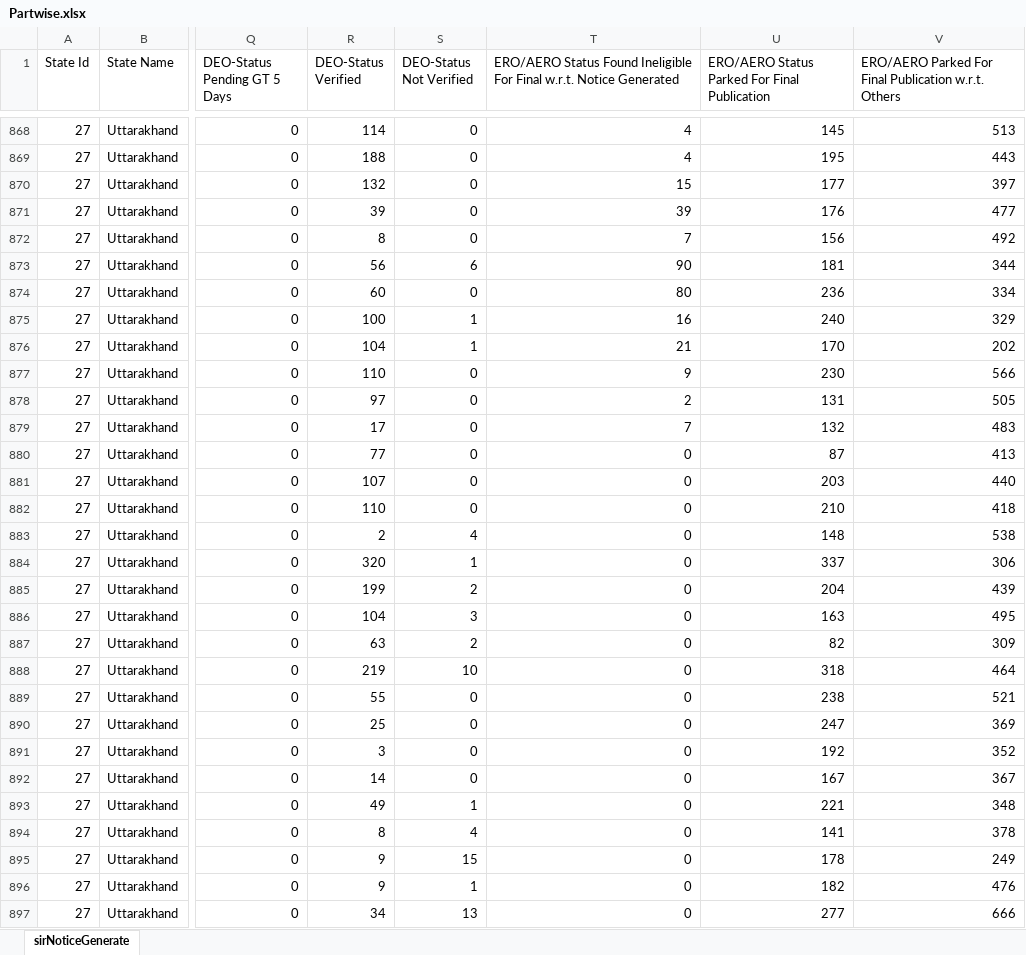
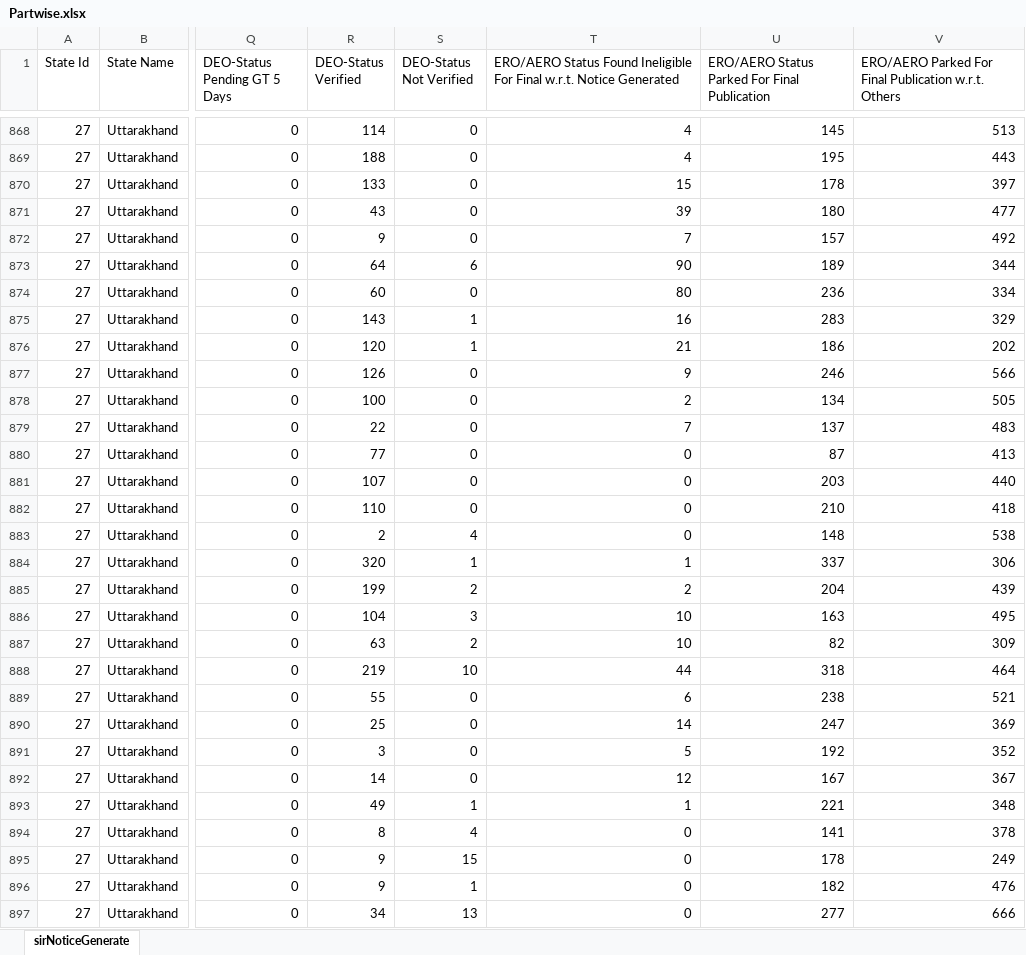
Before and after one commit to mannavibe-sudo/Form-Processing, an Excel workbook: Partwise.xlsx, sheet sirNoticeGenerate, drawn as a sheet; only a part is shown, gaps mark what is left out; values as stored, in another font and other column widths than the file's, no borders; the diff covers the shown part only; the diff names each change by its address in the sheet, - before the commit and + after, or states it on an @@ line.

```diff
--- a/Partwise.xlsx (sheet sirNoticeGenerate)
+++ b/Partwise.xlsx (sheet sirNoticeGenerate)
-R870 (DEO-Status Verified): 132
+R870 (DEO-Status Verified): 133
-U870: 177
+U870: 178
-R871 (DEO-Status Verified): 39
+R871 (DEO-Status Verified): 43
-U871: 176
+U871: 180
-R872 (DEO-Status Verified): 8
+R872 (DEO-Status Verified): 9
-U872: 156
+U872: 157
-R873 (DEO-Status Verified): 56
+R873 (DEO-Status Verified): 64
-U873: 181
+U873: 189
-R875 (DEO-Status Verified): 100
+R875 (DEO-Status Verified): 143
-U875: 240
+U875: 283
-R876 (DEO-Status Verified): 104
+R876 (DEO-Status Verified): 120
-U876: 170
+U876: 186
-R877 (DEO-Status Verified): 110
+R877 (DEO-Status Verified): 126
-U877: 230
+U877: 246
-R878 (DEO-Status Verified): 97
+R878 (DEO-Status Verified): 100
-U878: 131
+U878: 134
-R879 (DEO-Status Verified): 17
+R879 (DEO-Status Verified): 22
-U879: 132
+U879: 137
-T884: 0
+T884: 1
-T885: 0
+T885: 2
-T886:T887: 0
+T886:T887: 10
-T888: 0
+T888: 44
-T889: 0
+T889: 6
-T890: 0
+T890: 14
-T891: 0
+T891: 5
-T892: 0
+T892: 12
-T893: 0
+T893: 1
```
Also changed, not shown: 145 edited cells elsewhere in this sheet, Notice.xlsx.
